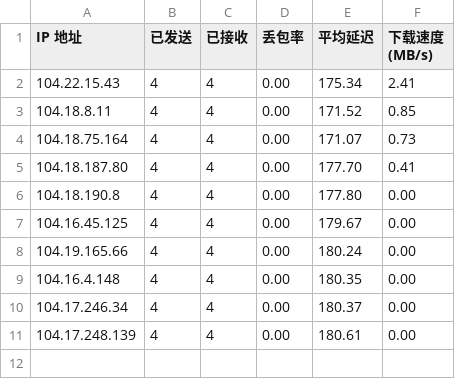
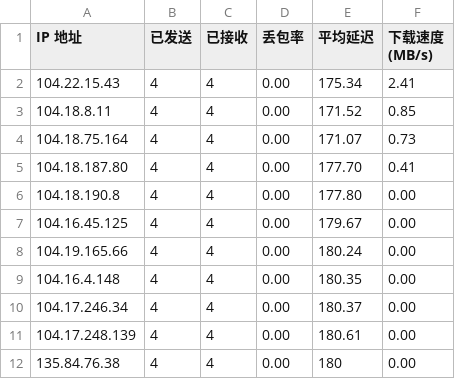
Before and after one commit to MarisaXD/ACL4SSR, a CSV file: Clash/CloudflareSpeedTest.csv, drawn as a sheet.

Commit message:
Update CloudflareSpeedTest.csv

```diff
--- a/Clash/CloudflareSpeedTest.csv
+++ b/Clash/CloudflareSpeedTest.csv
@@ -11 +11,2 @@ IP 地址,已发送,已接收,丢包率,平均延迟,下载速度 (MB/s)
 104.17.248.139,4,4,0.00,180.61,0.00
+135.84.76.38,4,4,0.00,180,0.00
```
